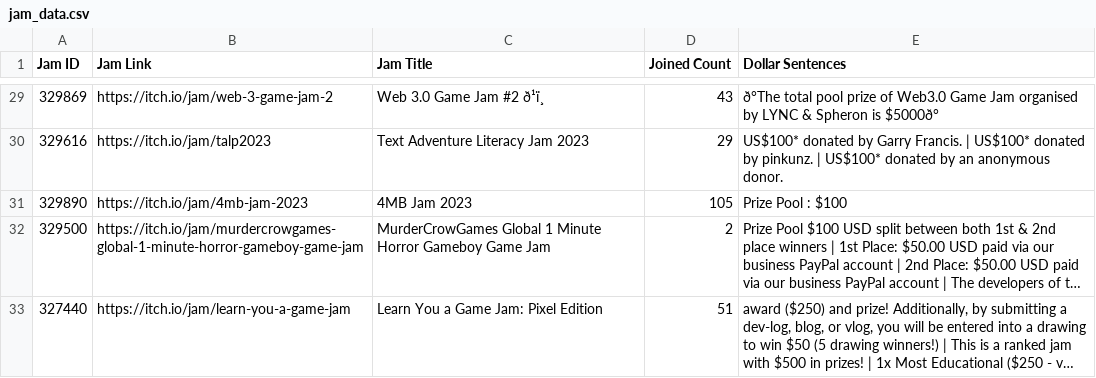
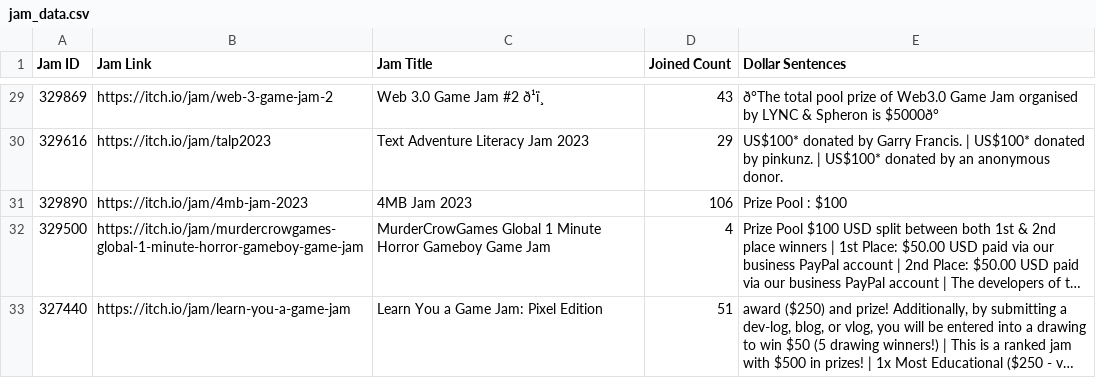
Before and after one commit to beepbomark/Scrapping-WebJams, a CSV file: jam_data.csv, drawn as a sheet; only a part is shown, gaps mark what is left out; long unchanged cells end in …; the diff covers the shown part only; the diff names each change by its address in the sheet, - before the commit and + after, or states it on an @@ line.

```diff
--- a/jam_data.csv
+++ b/jam_data.csv
-D31 (Joined Count): 105
+D31 (Joined Count): 106
-D32 (Joined Count): 2
+D32 (Joined Count): 4
```
Also changed, not shown: 1 added row, 1 removed row and 15 edited cells elsewhere in this file, 1 other file.
